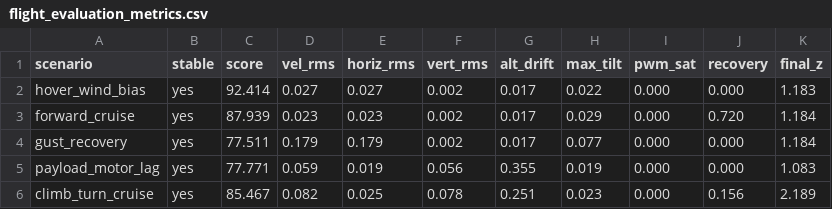
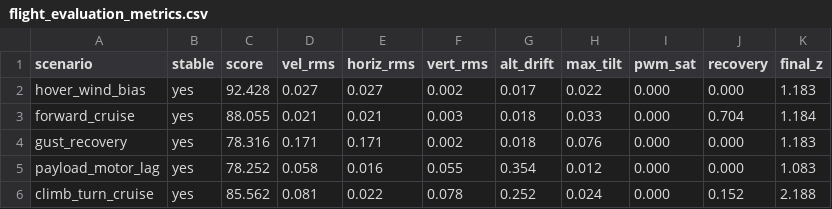
Before and after one commit to dkjsiogu/stm32h750-flight-control, a CSV file: output/flight_evaluation_metrics.csv, drawn as a sheet.

```diff
--- a/output/flight_evaluation_metrics.csv
+++ b/output/flight_evaluation_metrics.csv
@@ -1,6 +1,6 @@
 scenario,stable,score,vel_rms,horiz_rms,vert_rms,alt_drift,max_tilt,pwm_sat,recovery,final_z
-hover_wind_bias,yes,92.414,0.027,0.027,0.002,0.017,0.022,0.000,0.000,1.183
-forward_cruise,yes,87.939,0.023,0.023,0.002,0.017,0.029,0.000,0.720,1.184
-gust_recovery,yes,77.511,0.179,0.179,0.002,0.017,0.077,0.000,0.000,1.184
-payload_motor_lag,yes,77.771,0.059,0.019,0.056,0.355,0.019,0.000,0.000,1.083
-climb_turn_cruise,yes,85.467,0.082,0.025,0.078,0.251,0.023,0.000,0.156,2.189
+hover_wind_bias,yes,92.428,0.027,0.027,0.002,0.017,0.022,0.000,0.000,1.183
+forward_cruise,yes,88.055,0.021,0.021,0.003,0.018,0.033,0.000,0.704,1.184
+gust_recovery,yes,78.316,0.171,0.171,0.002,0.018,0.076,0.000,0.000,1.183
+payload_motor_lag,yes,78.252,0.058,0.016,0.055,0.354,0.012,0.000,0.000,1.083
+climb_turn_cruise,yes,85.562,0.081,0.022,0.078,0.252,0.024,0.000,0.152,2.188
```
Also changed, not shown: 11 other files.
